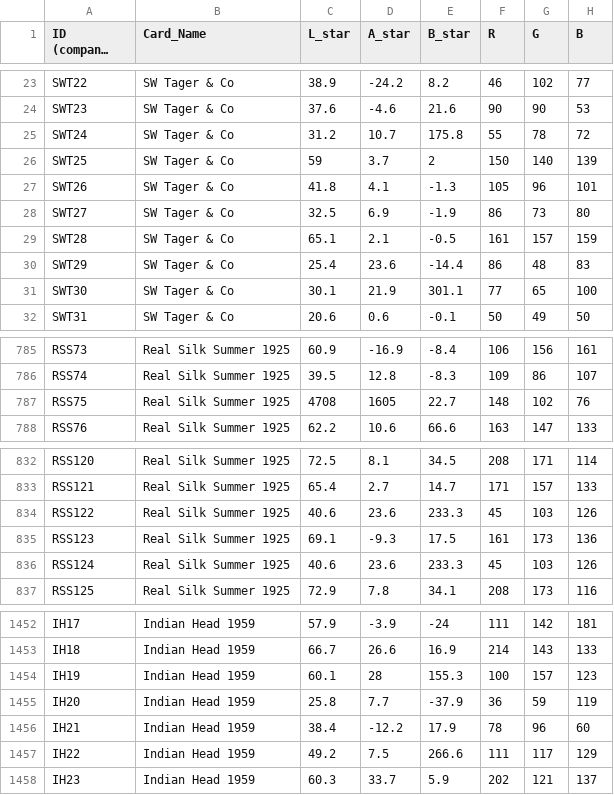
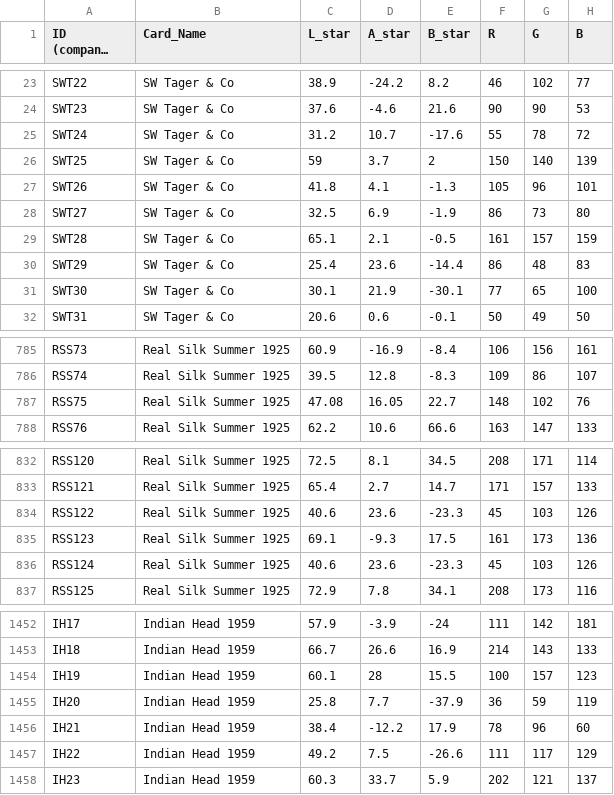
Before and after one commit to akjorns/color-viewer-app, a CSV file: MasterColorData.csv, drawn as a sheet; only a part is shown, gaps mark what is left out; long unchanged cells end in …; the diff covers the shown part only.

Commit message:
Update MasterColorData.csv
fixed outlier values

```diff
--- a/MasterColorData.csv
+++ b/MasterColorData.csv
@@ -24,3 +24,3 @@ SWT22,SW Tager & Co,38.9,-24.2,8.2,46,102,77
 SWT23,SW Tager & Co,37.6,-4.6,21.6,90,90,53
-SWT24,SW Tager & Co,31.2,10.7,175.8,55,78,72
+SWT24,SW Tager & Co,31.2,10.7,-17.6,55,78,72
 SWT25,SW Tager & Co,59,3.7,2,150,140,139
@@ -30,3 +30,3 @@ SWT28,SW Tager & Co,65.1,2.1,-0.5,161,157,159
 SWT29,SW Tager & Co,25.4,23.6,-14.4,86,48,83
-SWT30,SW Tager & Co,30.1,21.9,301.1,77,65,100
+SWT30,SW Tager & Co,30.1,21.9,-30.1,77,65,100
 SWT31,SW Tager & Co,20.6,0.6,-0.1,50,49,50
@@ -786,3 +786,3 @@ RSS73,Real Silk Summer 1925,60.9,-16.9,-8.4,106,156,161
 RSS74,Real Silk Summer 1925,39.5,12.8,-8.3,109,86,107
-RSS75,Real Silk Summer 1925,4708,1605,22.7,148,102,76
+RSS75,Real Silk Summer 1925,47.08,16.05,22.7,148,102,76
 RSS76,Real Silk Summer 1925,62.2,10.6,66.6,163,147,133
@@ -833,5 +833,5 @@ RSS120,Real Silk Summer 1925,72.5,8.1,34.5,208,171,114
 RSS121,Real Silk Summer 1925,65.4,2.7,14.7,171,157,133
-RSS122,Real Silk Summer 1925,40.6,23.6,233.3,45,103,126
+RSS122,Real Silk Summer 1925,40.6,23.6,-23.3,45,103,126
 RSS123,Real Silk Summer 1925,69.1,-9.3,17.5,161,173,136
-RSS124,Real Silk Summer 1925,40.6,23.6,233.3,45,103,126
+RSS124,Real Silk Summer 1925,40.6,23.6,-23.3,45,103,126
 RSS125,Real Silk Summer 1925,72.9,7.8,34.1,208,173,116
@@ -1453,6 +1453,6 @@ IH17,Indian Head 1959,57.9,-3.9,-24,111,142,181
 IH18,Indian Head 1959,66.7,26.6,16.9,214,143,133
-IH19,Indian Head 1959,60.1,28,155.3,100,157,123
+IH19,Indian Head 1959,60.1,28,15.5,100,157,123
 IH20,Indian Head 1959,25.8,7.7,-37.9,36,59,119
 IH21,Indian Head 1959,38.4,-12.2,17.9,78,96,60
-IH22,Indian Head 1959,49.2,7.5,266.6,111,117,129
+IH22,Indian Head 1959,49.2,7.5,-26.6,111,117,129
 IH23,Indian Head 1959,60.3,33.7,5.9,202,121,137
```
Also changed, not shown: 10 edited cells elsewhere in this file.
